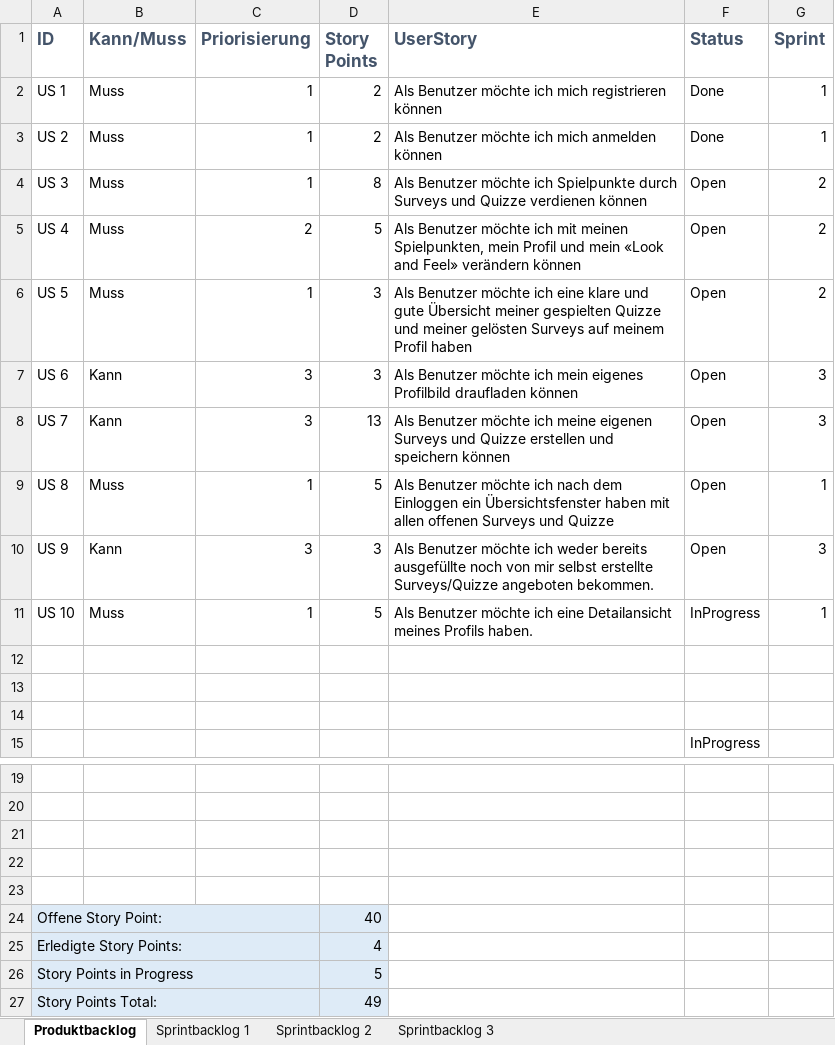
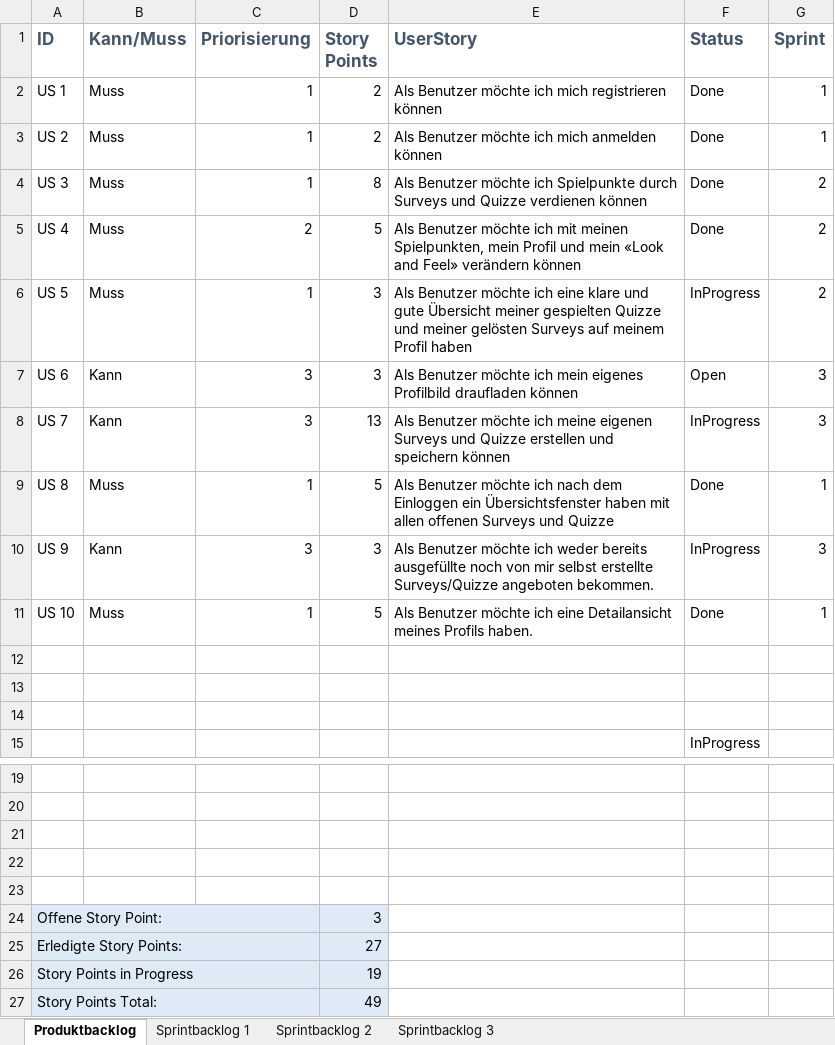
Before and after one commit to JacobSharp/JavaSurvey, an Excel workbook: JavaSurvey/Documentation/220_Scrum Backlog.110.xlsx, sheet Produktbacklog, drawn as a sheet; only a part is shown, gaps mark what is left out; values as stored, in another font and other column widths than the file's, no borders; charts and pictures and table styles not drawn; the diff names each change by its address in the sheet, - before the commit and + after, or states it on an @@ line.

```diff
--- a/JavaSurvey/Documentation/220_Scrum Backlog.110.xlsx (sheet Produktbacklog)
+++ b/JavaSurvey/Documentation/220_Scrum Backlog.110.xlsx (sheet Produktbacklog)
-F4:F5 (Status): Open
+F4:F5 (Status): Done
-F6 (Status): Open
+F6 (Status): InProgress
-F8 (Status): Open
+F8 (Status): InProgress
-F9 (Status): Open
+F9 (Status): Done
-F10 (Status): Open
+F10 (Status): InProgress
-F11 (Status): InProgress
+F11 (Status): Done
-D24 (Story Points): 40
+D24 (Story Points): 3
-D25 (Story Points): 4
+D25 (Story Points): 27
-D26 (Story Points): 5
+D26 (Story Points): 19
```
Also changed, not shown: charts or pictures, 4 other files.
